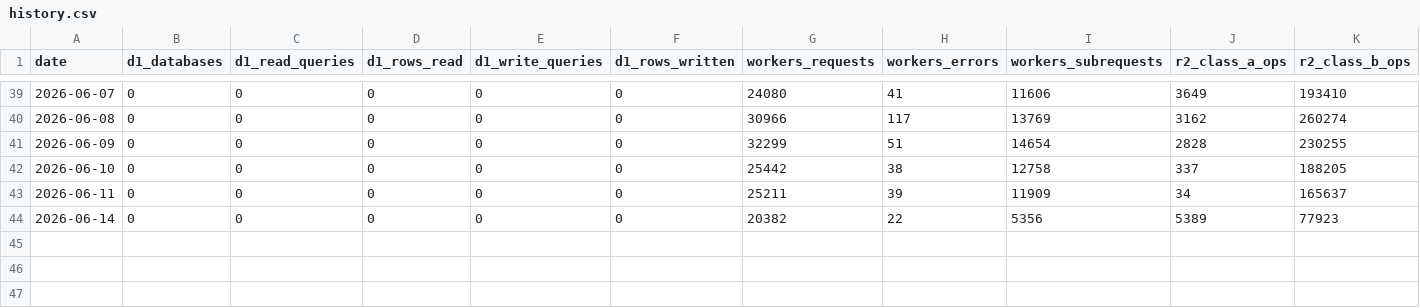
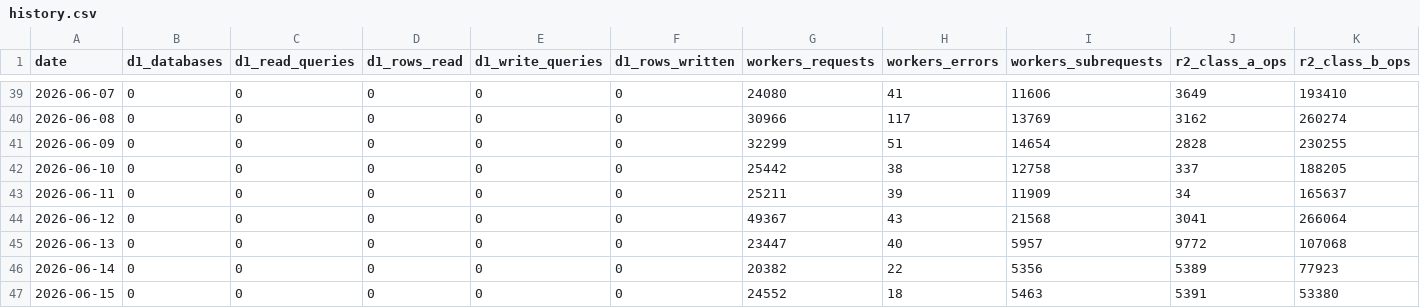
Before and after one commit to uruhayato373/stats47, a CSV file: .claude/state/metrics/cloudflare/history.csv, drawn as a sheet; only a part is shown, gaps mark what is left out; rows hold the shown columns only; the diff names each change by its address in the sheet, - before the commit and + after, or states it on an @@ line.

```diff
--- a/.claude/state/metrics/cloudflare/history.csv
+++ b/.claude/state/metrics/cloudflare/history.csv
+row 44: 2026-06-12 | 0 | 0 | 0 | 0 | 0 | 49367 | 43 | 21568 | 3041 | 266064
+row 45: 2026-06-13 | 0 | 0 | 0 | 0 | 0 | 23447 | 40 | 5957 | 9772 | 107068
+row 47: 2026-06-15 | 0 | 0 | 0 | 0 | 0 | 24552 | 18 | 5463 | 5391 | 53380
```
Also changed, not shown: .claude/state/metrics/psi/history.csv, 9 other files.
